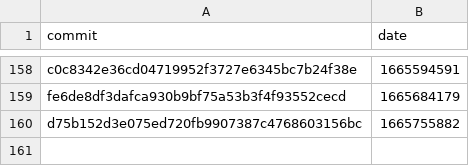
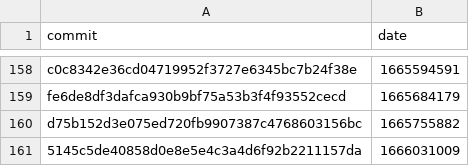
Before and after one commit to google-research/dex-lang, a CSV file: commits.csv, drawn as a sheet; only a part is shown, gaps mark what is left out.

```diff
--- a/commits.csv
+++ b/commits.csv
@@ -160 +160,2 @@ commit,date
 "d75b152d3e075ed720fb9907387c4768603156bc","1665755882"
+"5145c5de40858d0e8e5e4c3a4d6f92b2211157da","1666031009"
```
Also changed, not shown: 1 other file.
